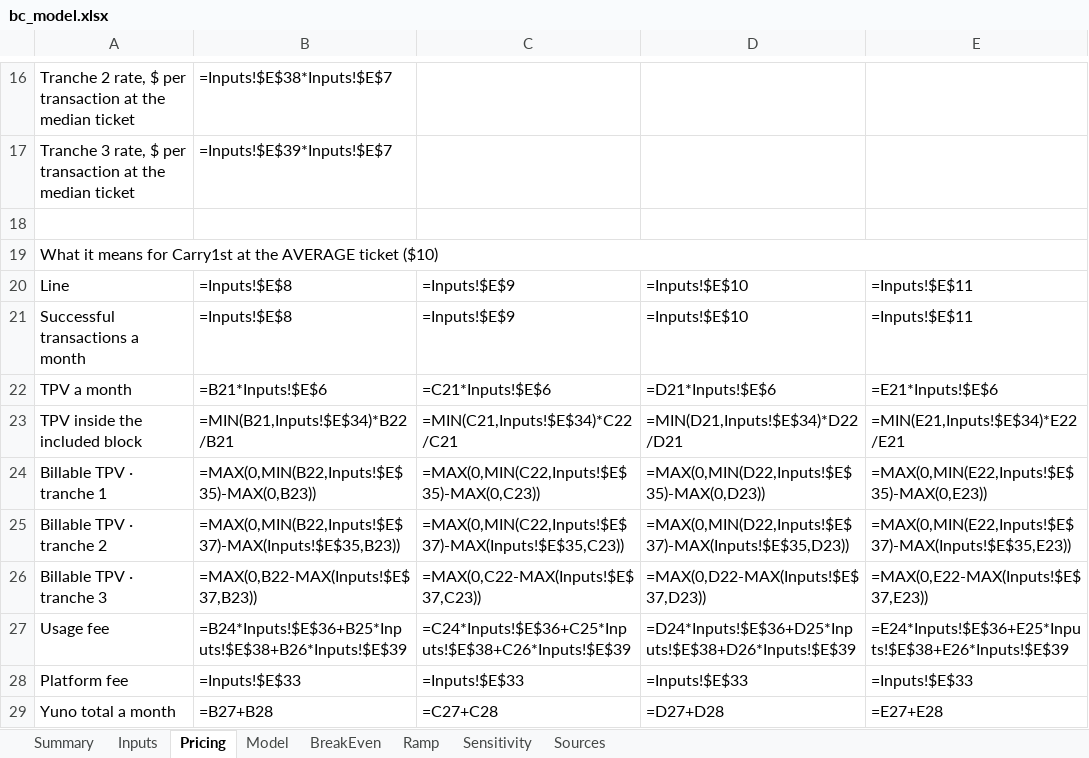
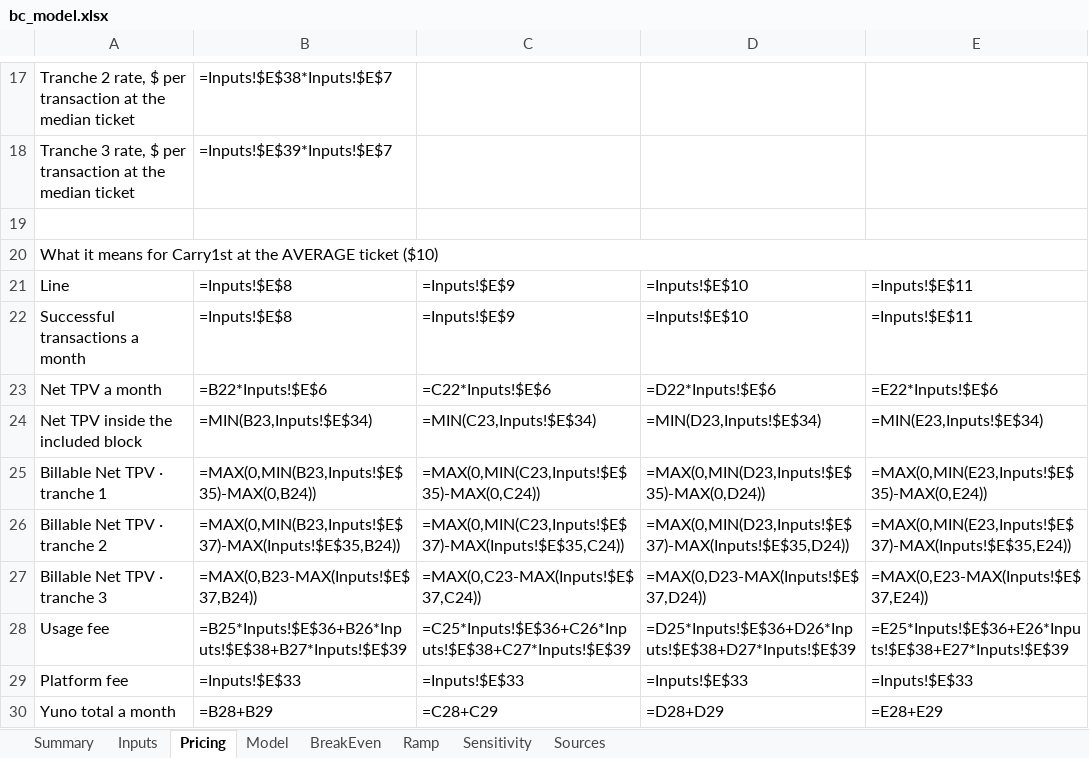
Before and after one commit to germantatism/German-GTM-Coding, an Excel workbook: Deals/Carry1st/build/model/bc_model.xlsx, sheet Pricing, drawn as a sheet; only a part is shown, gaps mark what is left out; values as stored, in another font and other column widths than the file's, no cell formats; formulas without a stored value are shown as written; removed rows and columns are numbered as before the commit, all else as after; the diff covers the shown part only; the diff names each change by its address in the sheet, - before the commit and + after, or states it on an @@ line.

```diff
--- a/Deals/Carry1st/build/model/bc_model.xlsx (sheet Pricing)
+++ b/Deals/Carry1st/build/model/bc_model.xlsx (sheet Pricing)
-A23: TPV a month
+A23: Net TPV a month
-B23: =B21*Inputs!$E$6
+B23: =B22*Inputs!$E$6
-C23: =C21*Inputs!$E$6
+C23: =C22*Inputs!$E$6
-D23: =D21*Inputs!$E$6
+D23: =D22*Inputs!$E$6
-E23: =E21*Inputs!$E$6
+E23: =E22*Inputs!$E$6
-row 23: TPV inside the included block | =MIN(B21,Inputs!$E$34)*B22/B21 | =MIN(C21,Inputs!$E$34)*C22/C21 | =MIN(D21,Inputs!$E$34)*D22/D21 | =MIN(E21,Inputs!$E$34)*E22/E21
+row 24: Net TPV inside the included block | =MIN(B23,Inputs!$E$34) | =MIN(C23,Inputs!$E$34) | =MIN(D23,Inputs!$E$34) | =MIN(E23,Inputs!$E$34)
-A25: Billable TPV · tranche 1
+A25: Billable Net TPV · tranche 1
-B25: =MAX(0,MIN(B22,Inputs!$E$35)-MAX(0,B23))
+B25: =MAX(0,MIN(B23,Inputs!$E$35)-MAX(0,B24))
-C25: =MAX(0,MIN(C22,Inputs!$E$35)-MAX(0,C23))
+C25: =MAX(0,MIN(C23,Inputs!$E$35)-MAX(0,C24))
-D25: =MAX(0,MIN(D22,Inputs!$E$35)-MAX(0,D23))
+D25: =MAX(0,MIN(D23,Inputs!$E$35)-MAX(0,D24))
-E25: =MAX(0,MIN(E22,Inputs!$E$35)-MAX(0,E23))
+E25: =MAX(0,MIN(E23,Inputs!$E$35)-MAX(0,E24))
-A26: Billable TPV · tranche 2
+A26: Billable Net TPV · tranche 2
-B26: =MAX(0,MIN(B22,Inputs!$E$37)-MAX(Inputs!$E$35,B23))
+B26: =MAX(0,MIN(B23,Inputs!$E$37)-MAX(Inputs!$E$35,B24))
-C26: =MAX(0,MIN(C22,Inputs!$E$37)-MAX(Inputs!$E$35,C23))
+C26: =MAX(0,MIN(C23,Inputs!$E$37)-MAX(Inputs!$E$35,C24))
-D26: =MAX(0,MIN(D22,Inputs!$E$37)-MAX(Inputs!$E$35,D23))
+D26: =MAX(0,MIN(D23,Inputs!$E$37)-MAX(Inputs!$E$35,D24))
-E26: =MAX(0,MIN(E22,Inputs!$E$37)-MAX(Inputs!$E$35,E23))
+E26: =MAX(0,MIN(E23,Inputs!$E$37)-MAX(Inputs!$E$35,E24))
-A27: Billable TPV · tranche 3
+A27: Billable Net TPV · tranche 3
-B27: =MAX(0,B22-MAX(Inputs!$E$37,B23))
+B27: =MAX(0,B23-MAX(Inputs!$E$37,B24))
-C27: =MAX(0,C22-MAX(Inputs!$E$37,C23))
+C27: =MAX(0,C23-MAX(Inputs!$E$37,C24))
-D27: =MAX(0,D22-MAX(Inputs!$E$37,D23))
+D27: =MAX(0,D23-MAX(Inputs!$E$37,D24))
-E27: =MAX(0,E22-MAX(Inputs!$E$37,E23))
+E27: =MAX(0,E23-MAX(Inputs!$E$37,E24))
-B28: =B24*Inputs!$E$36+B25*Inputs!$E$38+B26*Inputs!$E$39
+B28: =B25*Inputs!$E$36+B26*Inputs!$E$38+B27*Inputs!$E$39
-C28: =C24*Inputs!$E$36+C25*Inputs!$E$38+C26*Inputs!$E$39
+C28: =C25*Inputs!$E$36+C26*Inputs!$E$38+C27*Inputs!$E$39
-D28: =D24*Inputs!$E$36+D25*Inputs!$E$38+D26*Inputs!$E$39
+D28: =D25*Inputs!$E$36+D26*Inputs!$E$38+D27*Inputs!$E$39
-E28: =E24*Inputs!$E$36+E25*Inputs!$E$38+E26*Inputs!$E$39
+E28: =E25*Inputs!$E$36+E26*Inputs!$E$38+E27*Inputs!$E$39
-B30: =B27+B28
+B30: =B28+B29
-C30: =C27+C28
+C30: =C28+C29
-D30: =D27+D28
+D30: =D28+D29
-E30: =E27+E28
+E30: =E28+E29
```
Also changed, not shown: 1 added row and 112 edited cells elsewhere in this sheet, sheet Ramp, sheet Sensitivity, sheet BreakEven, sheet Inputs, sheet Model, sheet Sources, 1 more sheet, cell formats, 19 other files.
